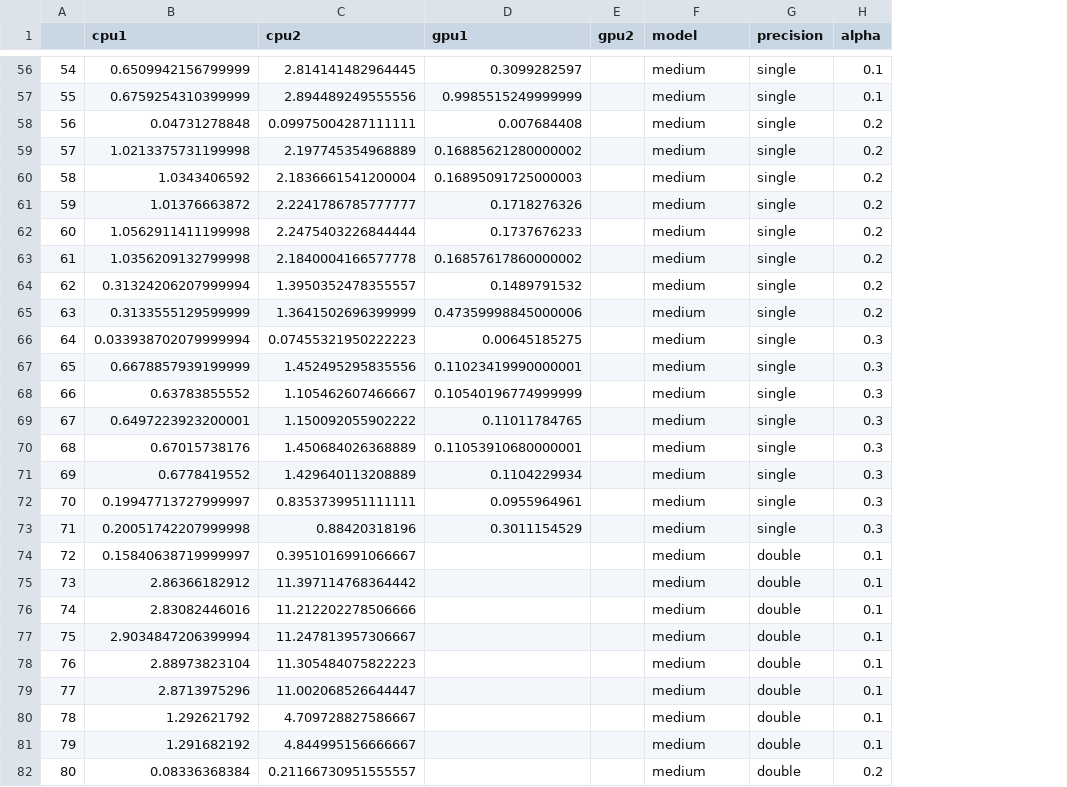
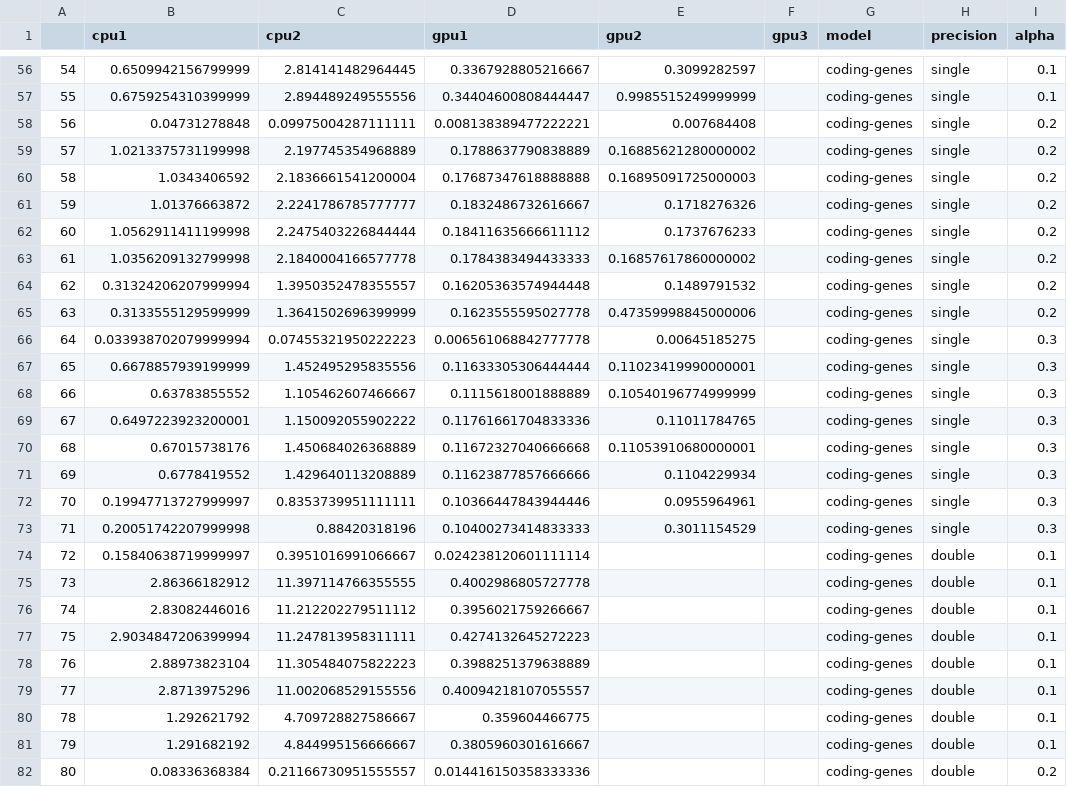
Before and after one commit to QuackenbushLab/gpuzoo, a CSV file: data/MATLAB/panda/CostPanda.csv, drawn as a sheet; only a part is shown, gaps mark what is left out; addresses are those after the commit; the diff covers the shown part only; the diff names each change by its address in the sheet, - before the commit and + after, or states it on an @@ line.

```diff
--- a/data/MATLAB/panda/CostPanda.csv
+++ b/data/MATLAB/panda/CostPanda.csv
+column D (gpu1), rows 56-82: 0.3367928805216667 | 0.34404600808444447 | 0.008138389477222221 | 0.1788637790838889 | 0.17687347618888888 | 0.1832486732616667 | 0.18411635666611112 | 0.1784383494433333 | 0.16205363574944448 | 0.1623555595027778 | 0.006561068842777778 | 0.11633305306444444 | 0.1115618001888889 | 0.11761661704833336 | 0.11672327040666668 | 0.11623877857666666 | 0.10366447843944446 | 0.10400273414833333 | 0.024238120601111114 | 0.4002986805727778 | 0.3956021759266667 | 0.4274132645272223 | 0.3988251379638889 | 0.40094218107055557 | 0.359604466775 | 0.3805960301616667 | 0.014416150358333336
-E1: gpu1
+E1: gpu2
-F1: gpu2
+F1: gpu3
-G56:G82 (model): medium
+G56:G82 (model): coding-genes
-C75 (cpu2): 11.397114768364442
+C75 (cpu2): 11.397114766355555
-C76 (cpu2): 11.212202278506666
+C76 (cpu2): 11.212202279511112
-C77 (cpu2): 11.247813957306667
+C77 (cpu2): 11.247813958311111
-C79 (cpu2): 11.002068526644447
+C79 (cpu2): 11.002068529155556
```
Also changed, not shown: 106 edited cells elsewhere in this file, data/MATLAB/panda/RuntimePanda.csv, data/MATLAB/panda/fcCostPanda.csv, 13 other files.
